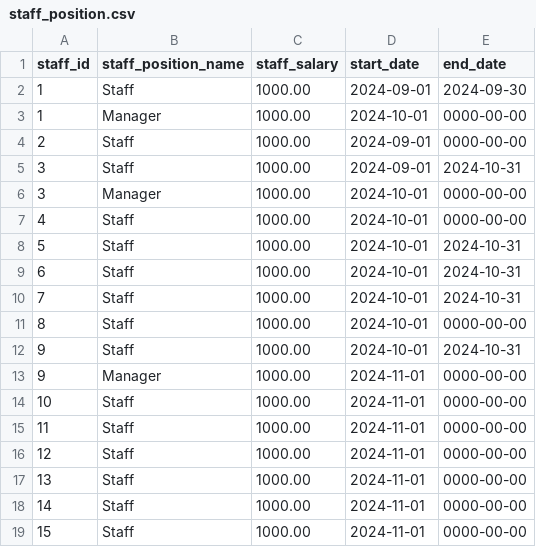
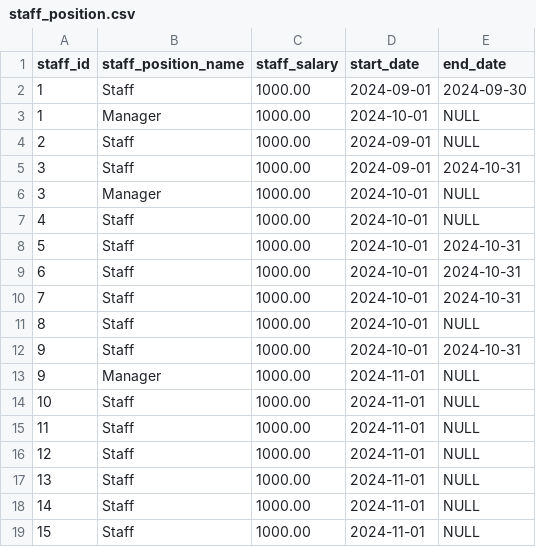
Before and after one commit to lowestofthe1ow/ccinfom-db-app, a CSV file: sample_data/transaction/staff_position.csv, drawn as a sheet.

Commit message:
NULL instead of 0000-00-00 dates

```diff
--- a/sample_data/transaction/staff_position.csv
+++ b/sample_data/transaction/staff_position.csv
@@ -2,7 +2,7 @@ staff_id,staff_position_name,staff_salary,start_date,end_date
 1,Staff,1000.00,2024-09-01,2024-09-30
-1,Manager,1000.00,2024-10-01,0000-00-00
-2,Staff,1000.00,2024-09-01,0000-00-00
+1,Manager,1000.00,2024-10-01,NULL
+2,Staff,1000.00,2024-09-01,NULL
 3,Staff,1000.00,2024-09-01,2024-10-31
-3,Manager,1000.00,2024-10-01,0000-00-00
-4,Staff,1000.00,2024-10-01,0000-00-00
+3,Manager,1000.00,2024-10-01,NULL
+4,Staff,1000.00,2024-10-01,NULL
 5,Staff,1000.00,2024-10-01,2024-10-31
@@ -10,10 +10,10 @@ staff_id,staff_position_name,staff_salary,start_date,end_date
 7,Staff,1000.00,2024-10-01,2024-10-31
-8,Staff,1000.00,2024-10-01,0000-00-00
+8,Staff,1000.00,2024-10-01,NULL
 9,Staff,1000.00,2024-10-01,2024-10-31
-9,Manager,1000.00,2024-11-01,0000-00-00
-10,Staff,1000.00,2024-11-01,0000-00-00
-11,Staff,1000.00,2024-11-01,0000-00-00
-12,Staff,1000.00,2024-11-01,0000-00-00
-13,Staff,1000.00,2024-11-01,0000-00-00
-14,Staff,1000.00,2024-11-01,0000-00-00
-15,Staff,1000.00,2024-11-01,0000-00-00
+9,Manager,1000.00,2024-11-01,NULL
+10,Staff,1000.00,2024-11-01,NULL
+11,Staff,1000.00,2024-11-01,NULL
+12,Staff,1000.00,2024-11-01,NULL
+13,Staff,1000.00,2024-11-01,NULL
+14,Staff,1000.00,2024-11-01,NULL
+15,Staff,1000.00,2024-11-01,NULL
```
Also changed, not shown: 3 other files.
